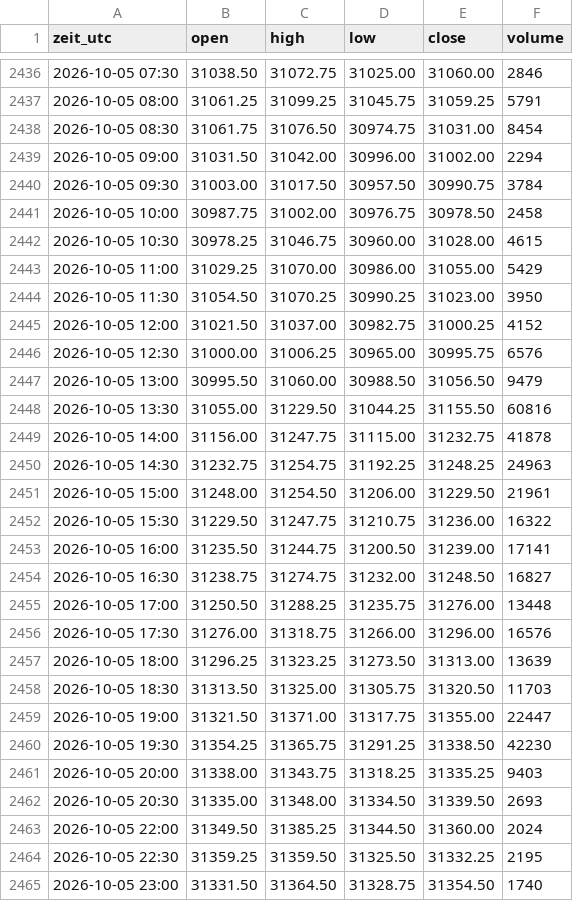
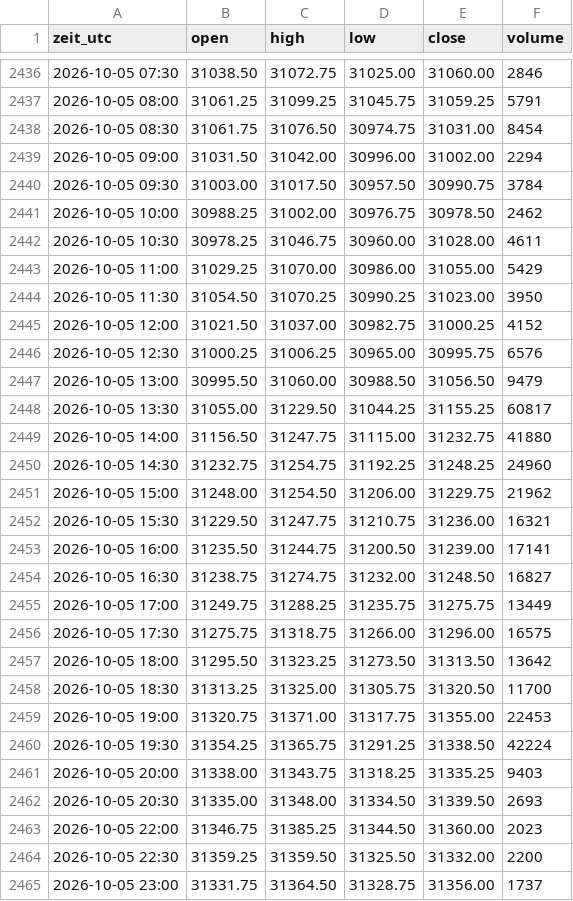
Before and after one commit to salobig575-coder/nq-daten, a CSV file: data/nq_30m.csv, drawn as a sheet; only a part is shown, gaps mark what is left out; the diff covers the shown part only.

```diff
--- a/data/nq_30m.csv
+++ b/data/nq_30m.csv
@@ -2440,4 +2440,4 @@ zeit_utc,open,high,low,close,volume
 2026-10-05 09:30,31003.00,31017.50,30957.50,30990.75,3784
-2026-10-05 10:00,30987.75,31002.00,30976.75,30978.50,2458
-2026-10-05 10:30,30978.25,31046.75,30960.00,31028.00,4615
+2026-10-05 10:00,30988.25,31002.00,30976.75,30978.50,2462
+2026-10-05 10:30,30978.25,31046.75,30960.00,31028.00,4611
 2026-10-05 11:00,31029.25,31070.00,30986.00,31055.00,5429
@@ -2445,21 +2445,21 @@ zeit_utc,open,high,low,close,volume
 2026-10-05 12:00,31021.50,31037.00,30982.75,31000.25,4152
-2026-10-05 12:30,31000.00,31006.25,30965.00,30995.75,6576
+2026-10-05 12:30,31000.25,31006.25,30965.00,30995.75,6576
 2026-10-05 13:00,30995.50,31060.00,30988.50,31056.50,9479
-2026-10-05 13:30,31055.00,31229.50,31044.25,31155.50,60816
-2026-10-05 14:00,31156.00,31247.75,31115.00,31232.75,41878
-2026-10-05 14:30,31232.75,31254.75,31192.25,31248.25,24963
-2026-10-05 15:00,31248.00,31254.50,31206.00,31229.50,21961
-2026-10-05 15:30,31229.50,31247.75,31210.75,31236.00,16322
+2026-10-05 13:30,31055.00,31229.50,31044.25,31155.25,60817
+2026-10-05 14:00,31156.50,31247.75,31115.00,31232.75,41880
+2026-10-05 14:30,31232.75,31254.75,31192.25,31248.25,24960
+2026-10-05 15:00,31248.00,31254.50,31206.00,31229.75,21962
+2026-10-05 15:30,31229.50,31247.75,31210.75,31236.00,16321
 2026-10-05 16:00,31235.50,31244.75,31200.50,31239.00,17141
 2026-10-05 16:30,31238.75,31274.75,31232.00,31248.50,16827
-2026-10-05 17:00,31250.50,31288.25,31235.75,31276.00,13448
-2026-10-05 17:30,31276.00,31318.75,31266.00,31296.00,16576
-2026-10-05 18:00,31296.25,31323.25,31273.50,31313.00,13639
-2026-10-05 18:30,31313.50,31325.00,31305.75,31320.50,11703
-2026-10-05 19:00,31321.50,31371.00,31317.75,31355.00,22447
-2026-10-05 19:30,31354.25,31365.75,31291.25,31338.50,42230
+2026-10-05 17:00,31249.75,31288.25,31235.75,31275.75,13449
+2026-10-05 17:30,31275.75,31318.75,31266.00,31296.00,16575
+2026-10-05 18:00,31295.50,31323.25,31273.50,31313.50,13642
+2026-10-05 18:30,31313.25,31325.00,31305.75,31320.50,11700
+2026-10-05 19:00,31320.75,31371.00,31317.75,31355.00,22453
+2026-10-05 19:30,31354.25,31365.75,31291.25,31338.50,42224
 2026-10-05 20:00,31338.00,31343.75,31318.25,31335.25,9403
 2026-10-05 20:30,31335.00,31348.00,31334.50,31339.50,2693
-2026-10-05 22:00,31349.50,31385.25,31344.50,31360.00,2024
-2026-10-05 22:30,31359.25,31359.50,31325.50,31332.25,2195
-2026-10-05 23:00,31331.50,31364.50,31328.75,31354.50,1740
+2026-10-05 22:00,31346.75,31385.25,31344.50,31360.00,2023
+2026-10-05 22:30,31359.25,31359.50,31325.50,31332.00,2200
+2026-10-05 23:00,31331.75,31364.50,31328.75,31356.00,1737
```
Also changed, not shown: 2 added rows, 1 removed row and 126 edited cells elsewhere in this file, data/aktuell/btc_5m.csv, data/btc_5m.csv, 22 other files.
